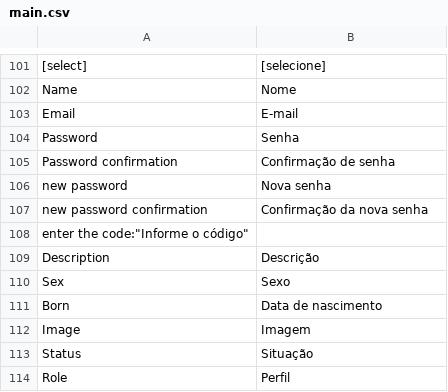
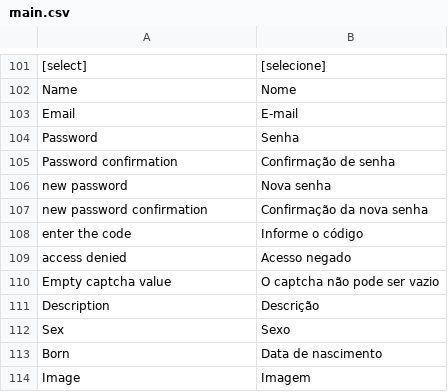
Before and after one commit to ramonornela/trilhas, a CSV file: data/language/pt_BR/main.csv, drawn as a sheet; only a part is shown, gaps mark what is left out; the shorter side is filled out with more unchanged rows.

```diff
--- a/data/language/pt_BR/main.csv
+++ b/data/language/pt_BR/main.csv
@@ -107,3 +107,5 @@
 "new password confirmation";"Confirmação da nova senha"
-"enter the code":"Informe o código"
+"enter the code";"Informe o código"
+"access denied";"Acesso negado"
+"Empty captcha value";"O captcha não pode ser vazio"
 "Description";"Descrição"
```
Also changed, not shown: 2 other files.
